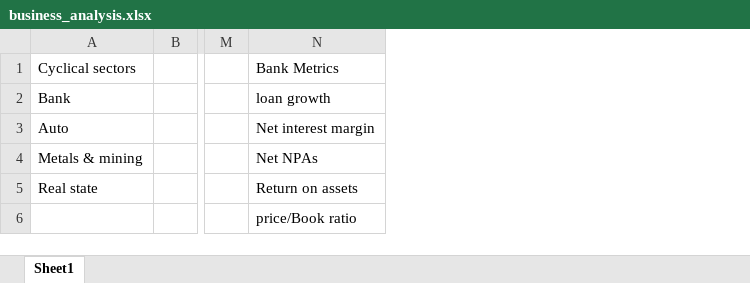
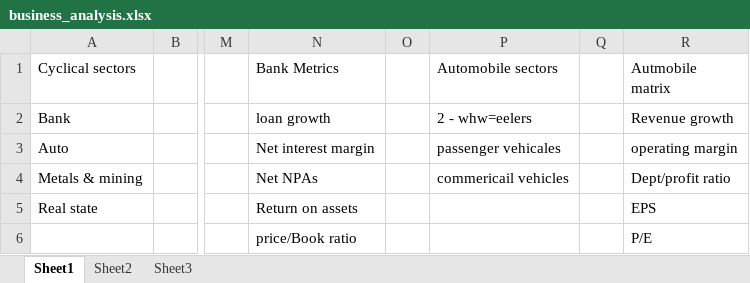
Before and after one commit to Suraj-Embedd-Os/etc, an Excel workbook: NIFTY/Ticker Tap/business_analysis.xlsx, sheet Sheet1, drawn as a sheet; only a part is shown, gaps mark what is left out; values as stored, in another font and other column widths than the file's, no borders; the diff names each change by its address in the sheet, - before the commit and + after, or states it on an @@ line.

```diff
--- a/NIFTY/Ticker Tap/business_analysis.xlsx (sheet Sheet1)
+++ b/NIFTY/Ticker Tap/business_analysis.xlsx (sheet Sheet1)
+sheet tab: Sheet2
+sheet tab: Sheet3
+column O, empty
+column P (Automobile sectors), rows 2-4: 2 - whw=eelers | passenger vehicales | commericail vehicles
+column Q, empty
+column R (Autmobile matrix), rows 2-6: Revenue growth | operating margin | Dept/profit ratio | EPS | P/E
```
Also changed, not shown: 1 other file.
